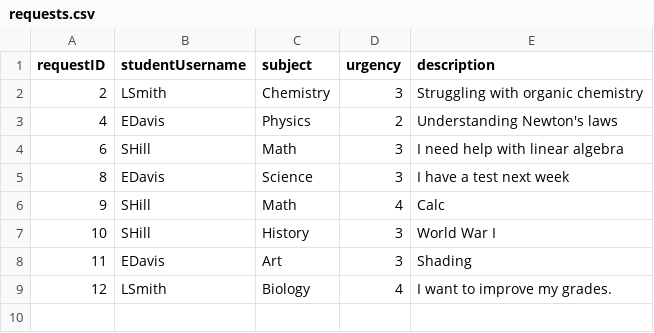
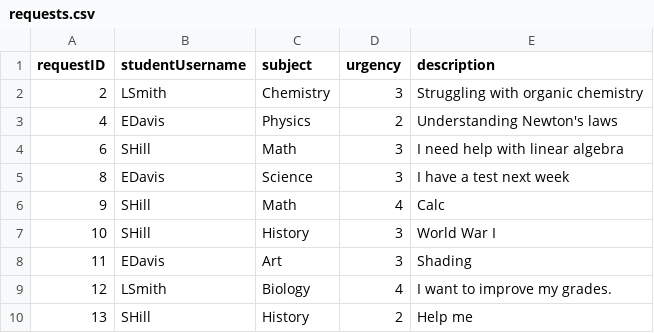
Before and after one commit to sarahh1201/EduConnect, a CSV file: v1/data/requests.csv, drawn as a sheet; the diff names each change by its address in the sheet, - before the commit and + after, or states it on an @@ line.

```diff
--- a/v1/data/requests.csv
+++ b/v1/data/requests.csv
+row 10: 13 | SHill | History | 2 | Help me
```
Also changed, not shown: v1/data/ratings.csv, v1/data/user.csv, 8 other files.
